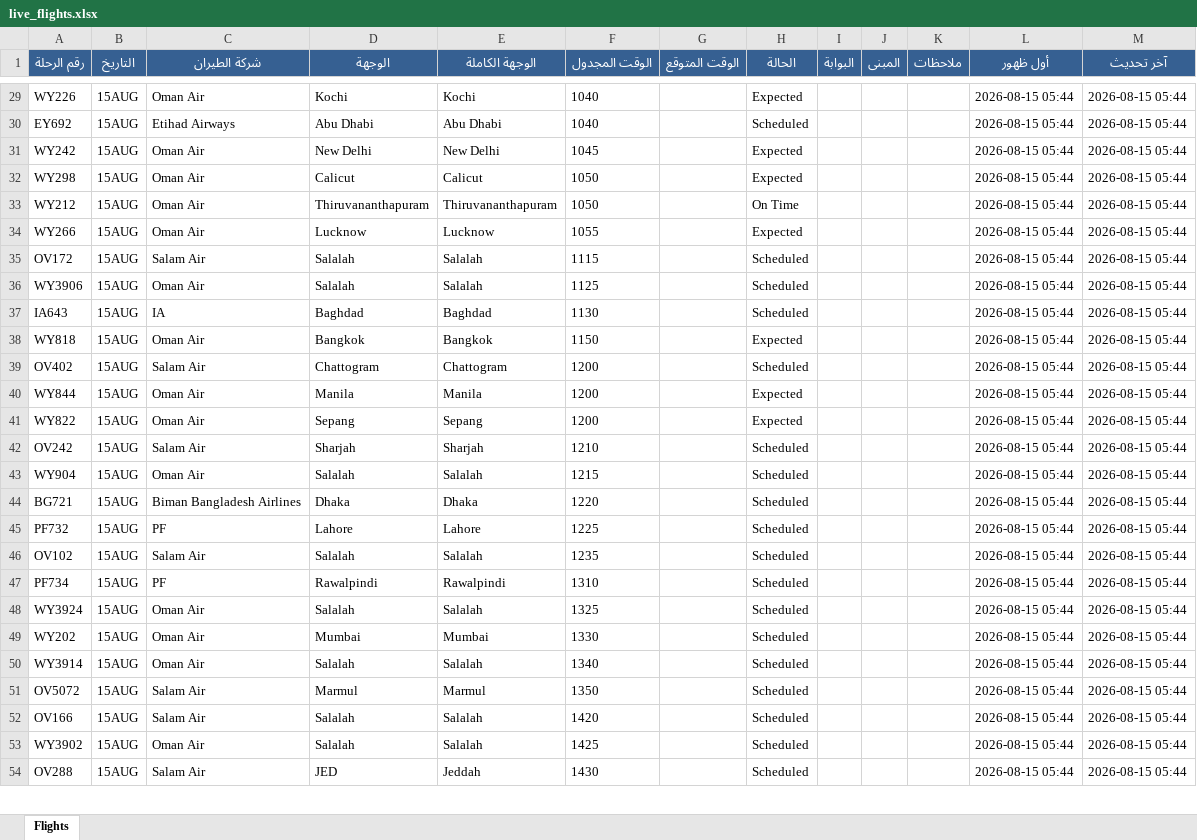
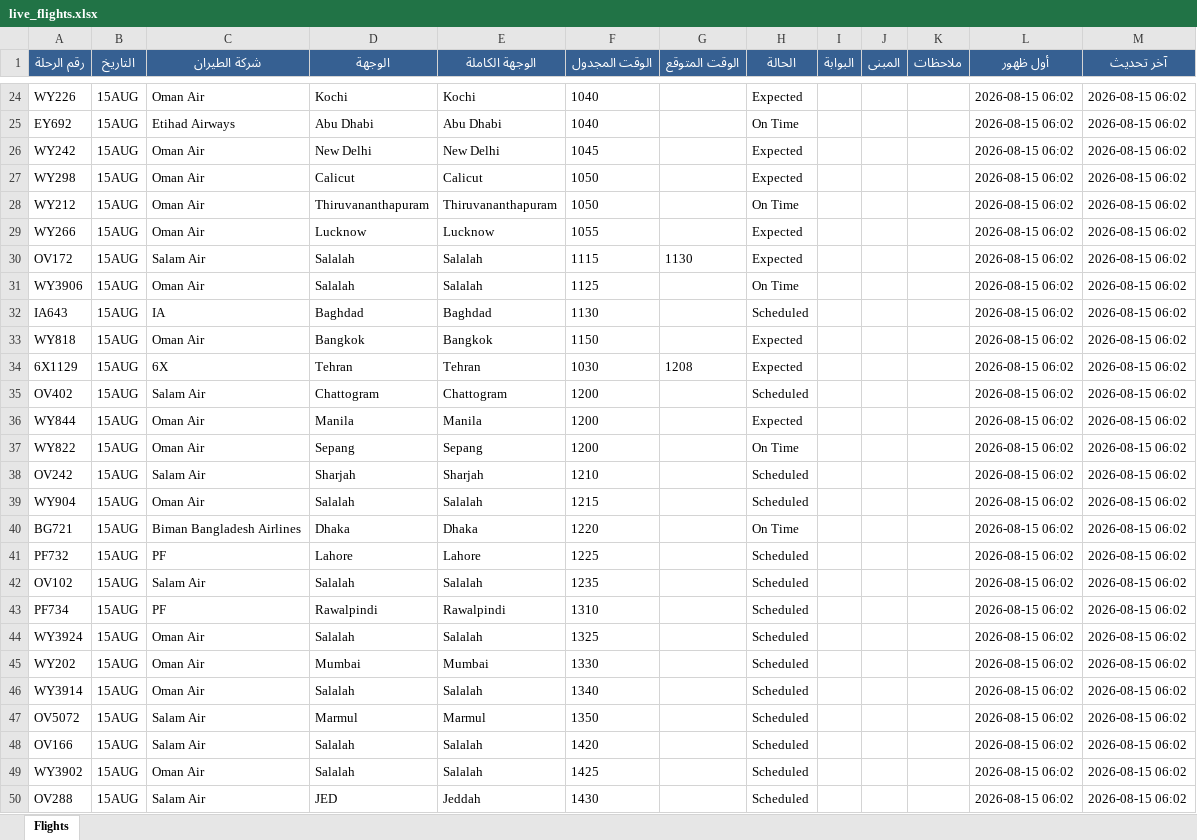
Before and after one commit to khalidsaif912/live-flights, an Excel workbook: flight_data/live_flights.xlsx, sheet Flights, drawn as a sheet; only a part is shown, gaps mark what is left out; values as stored, in another font and other column widths than the file's, no borders; addresses are those after the commit; the diff covers the shown part only; the diff names each change by its address in the sheet, - before the commit and + after, or states it on an @@ line.

```diff
--- a/flight_data/live_flights.xlsx (sheet Flights)
+++ b/flight_data/live_flights.xlsx (sheet Flights)
-L24:L33 (أول ظهور): 2026-08-15 05:44
+L24:L33 (أول ظهور): 2026-08-15 06:02
-M24:M33 (آخر تحديث): 2026-08-15 05:44
+M24:M33 (آخر تحديث): 2026-08-15 06:02
-H25 (الحالة): Scheduled
+H25 (الحالة): On Time
-G30 (الوقت المتوقع): (empty)
+G30 (الوقت المتوقع): 1130
-H30 (الحالة): Scheduled
+H30 (الحالة): Expected
-H31 (الحالة): Scheduled
+H31 (الحالة): On Time
+row 34: 6X1129 | 15AUG | 6X | Tehran | Tehran | 1030 | 1208 | Expected |  |  |  | 2026-08-15 06:02 | 2026-08-15 06:02
-L35:L50 (أول ظهور): 2026-08-15 05:44
+L35:L50 (أول ظهور): 2026-08-15 06:02
-M35:M50 (آخر تحديث): 2026-08-15 05:44
+M35:M50 (آخر تحديث): 2026-08-15 06:02
-H37 (الحالة): Expected
+H37 (الحالة): On Time
-H40 (الحالة): Scheduled
+H40 (الحالة): On Time
```
Also changed, not shown: 8 added rows, 9 removed rows and 474 edited cells elsewhere in this sheet, flight_data/archive_flights.xlsx, 3 other files.
